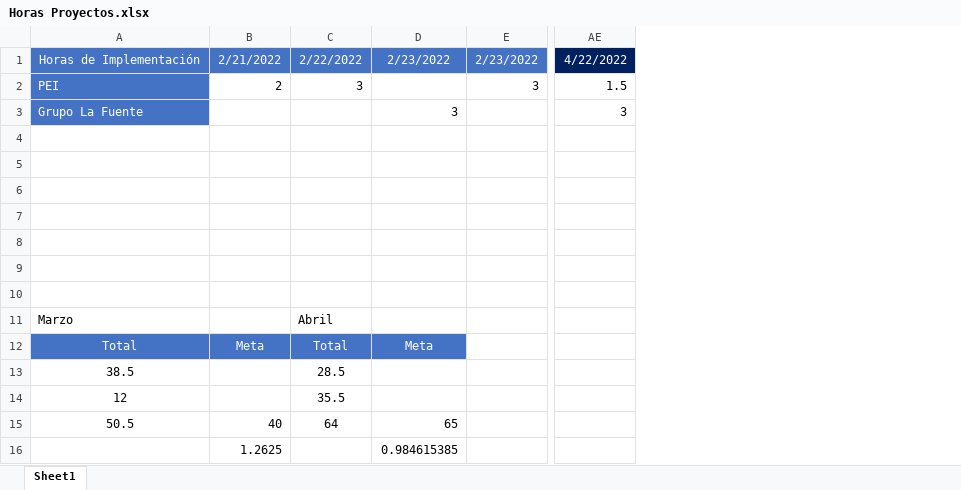
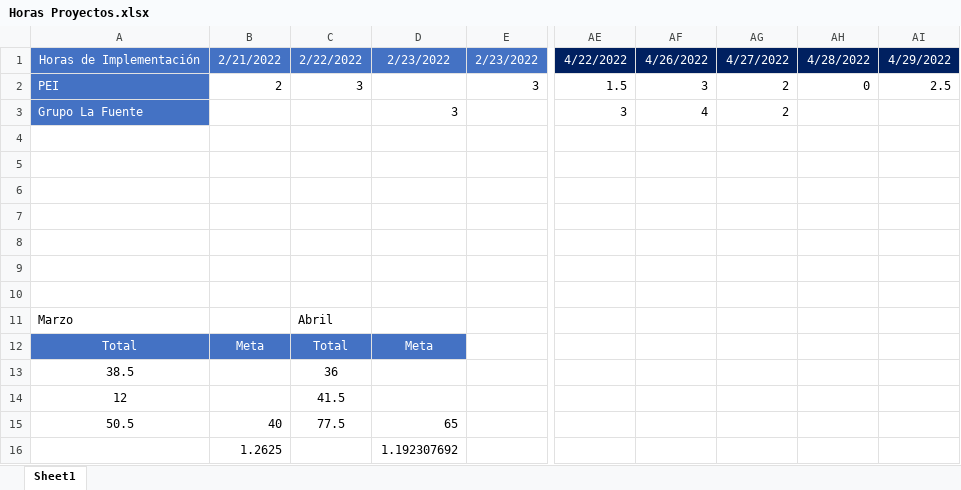
Before and after one commit to dagredaUSIL/InteractSolutions, an Excel workbook: Clientes/Ibermansa/Horas Proyectos.xlsx, sheet Sheet1, drawn as a sheet; only a part is shown, gaps mark what is left out; values as stored, in another font and other column widths than the file's, no borders; conditional formats not drawn; the diff names each change by its address in the sheet, - before the commit and + after, or states it on an @@ line.

Commit message:
01052022

```diff
--- a/Clientes/Ibermansa/Horas Proyectos.xlsx (sheet Sheet1)
+++ b/Clientes/Ibermansa/Horas Proyectos.xlsx (sheet Sheet1)
+column AF, rows 1-3: 4/26/2022 | 3 | 4
+column AG, rows 1-3: 4/27/2022 | 2 | 2
+column AH, rows 1-2: 4/28/2022 | 0
+column AI, rows 1-2: 4/29/2022 | 2.5
-C13: 28.5
+C13: 36
-C14: 35.5
+C14: 41.5
-C15: 64
+C15: 77.5
-D16: 0.984615385
+D16: 1.192307692
```
